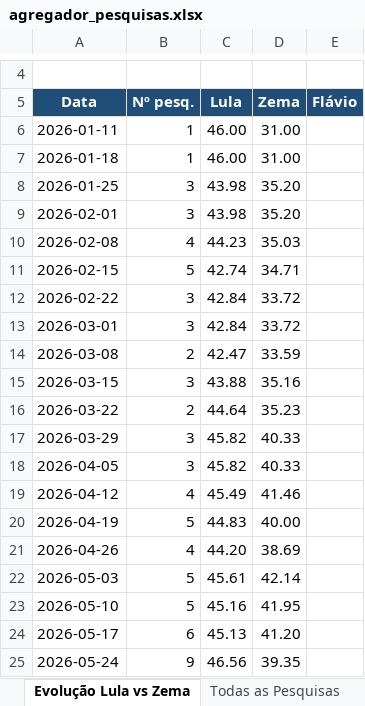
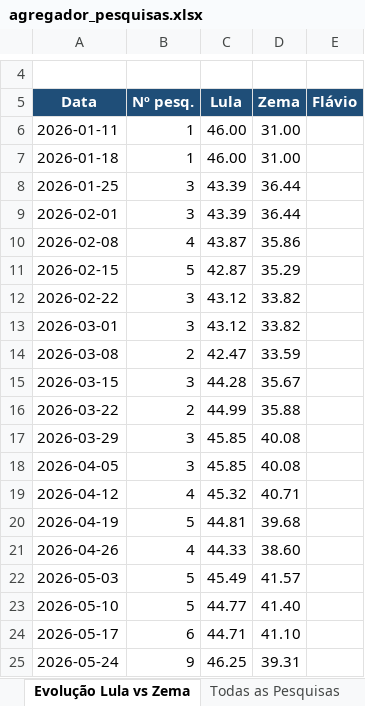
Before and after one commit to anac82/agregador-pesquisas, an Excel workbook: output/agregador_pesquisas.xlsx, sheet Evolução Lula vs Zema, drawn as a sheet; only a part is shown, gaps mark what is left out; values as stored, in another font and other column widths than the file's, no borders; charts and pictures not drawn; the diff names each change by its address in the sheet, - before the commit and + after, or states it on an @@ line.

```diff
--- a/output/agregador_pesquisas.xlsx (sheet Evolução Lula vs Zema)
+++ b/output/agregador_pesquisas.xlsx (sheet Evolução Lula vs Zema)
-C8:C9 (Lula): 43.98
+C8:C9 (Lula): 43.39
-D8:D9 (Zema): 35.20
+D8:D9 (Zema): 36.44
-C10 (Lula): 44.23
+C10 (Lula): 43.87
-D10 (Zema): 35.03
+D10 (Zema): 35.86
-C11 (Lula): 42.74
+C11 (Lula): 42.87
-D11 (Zema): 34.71
+D11 (Zema): 35.29
-C12:C13 (Lula): 42.84
+C12:C13 (Lula): 43.12
-D12:D13 (Zema): 33.72
+D12:D13 (Zema): 33.82
-C15 (Lula): 43.88
+C15 (Lula): 44.28
-D15 (Zema): 35.16
+D15 (Zema): 35.67
-C16 (Lula): 44.64
+C16 (Lula): 44.99
-D16 (Zema): 35.23
+D16 (Zema): 35.88
-C17:C18 (Lula): 45.82
+C17:C18 (Lula): 45.85
-D17:D18 (Zema): 40.33
+D17:D18 (Zema): 40.08
-C19 (Lula): 45.49
+C19 (Lula): 45.32
-D19 (Zema): 41.46
+D19 (Zema): 40.71
-C20 (Lula): 44.83
+C20 (Lula): 44.81
-D20 (Zema): 40.00
+D20 (Zema): 39.68
-C21 (Lula): 44.20
+C21 (Lula): 44.33
-D21 (Zema): 38.69
+D21 (Zema): 38.60
-C22 (Lula): 45.61
+C22 (Lula): 45.49
-D22 (Zema): 42.14
+D22 (Zema): 41.57
-C23 (Lula): 45.16
+C23 (Lula): 44.77
-D23 (Zema): 41.95
+D23 (Zema): 41.40
-C24 (Lula): 45.13
+C24 (Lula): 44.71
-D24 (Zema): 41.20
+D24 (Zema): 41.10
-C25 (Lula): 46.56
+C25 (Lula): 46.25
-D25 (Zema): 39.35
+D25 (Zema): 39.31
```
Also changed, not shown: sheet Evolução 1º Turno, sheet 1º Turno, sheet Evolução Lula vs Flávio, sheet Lula vs Flávio, sheet Resumo, sheet Lula vs Zema, 1 more sheet, 1 other file.
